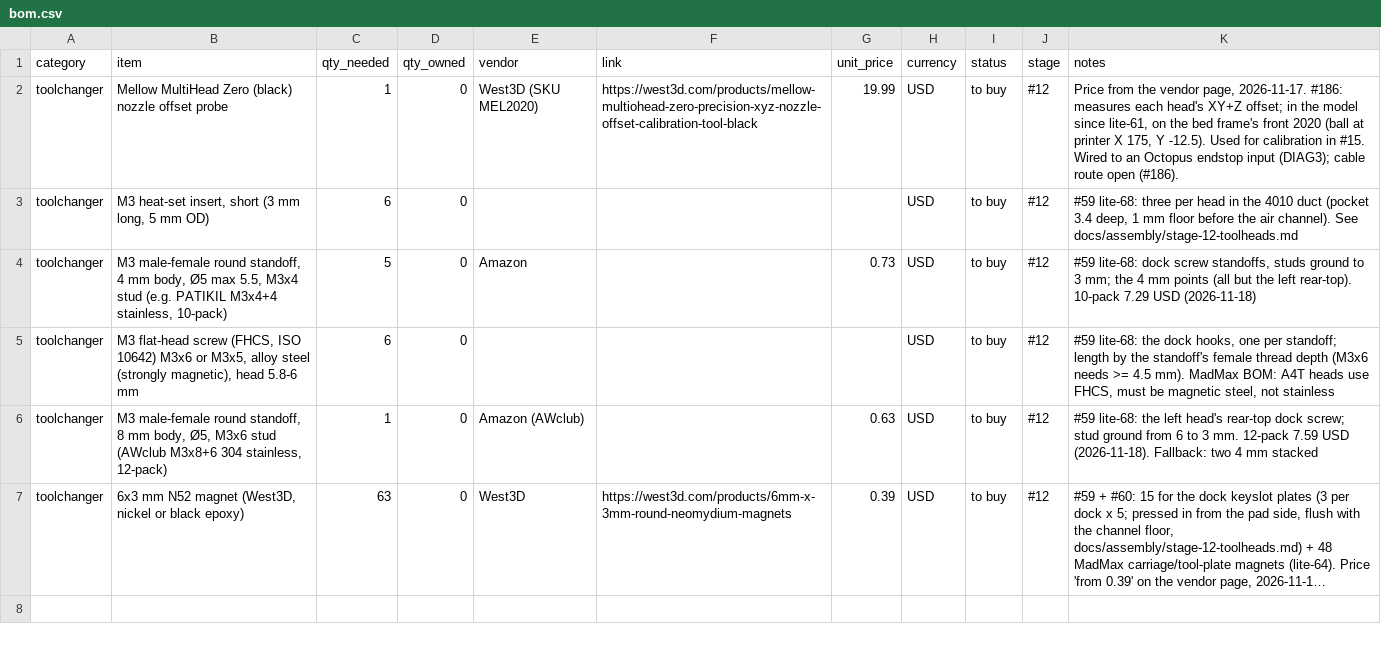
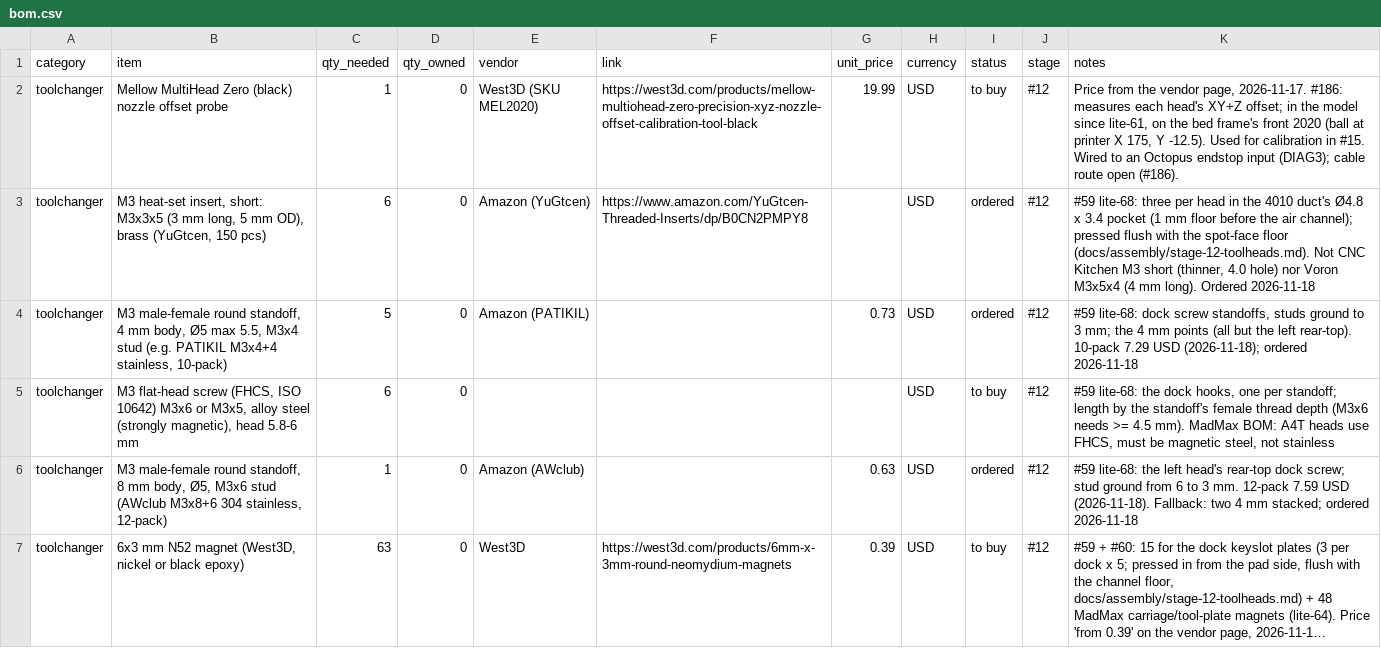
Before and after one commit to dvystrcil/vt350, a CSV file: bom/bom.csv, drawn as a sheet; long unchanged cells end in …; the diff names each change by its address in the sheet, - before the commit and + after, or states it on an @@ line.

```diff
--- a/bom/bom.csv
+++ b/bom/bom.csv
-B3 (item): …heat-set insert, short (3 mm long, 5 mm OD)
+B3 (item): …heat-set insert, short: M3x3x5 (3 mm long, 5 mm OD), brass (YuGtcen, 150 pcs)
-E3 (vendor): (empty)
+E3 (vendor): Amazon (YuGtcen)
-F3 (link): (empty)
+F3 (link): https://www.amazon.com/YuGtcen-Threaded-Inserts/dp/B0CN2PMPY8
-I3:I4 (status): to buy
+I3:I4 (status): ordered
-K3 (notes): …the 4010 duct (pocket 3.4 deep, 1 mm floor before the air channel). See docs/assembly/stage-12-toolheads.md
+K3 (notes): …the 4010 duct's Ø4.8 x 3.4 pocket (1 mm floor before the air channel); pressed flush with the spot-face floor (docs/assembly/stage-12-toolheads.md). Not CNC Kitchen M3 short (thinner, 4.0 hole) nor Voron M3x5x4 (4 mm long). Ordered 2026-11-18
-E4 (vendor): Amazon
+E4 (vendor): Amazon (PATIKIL)
-K4 (notes): …7.29 USD (2026-11-18)
+K4 (notes): …7.29 USD (2026-11-18); ordered 2026-11-18
-I6 (status): to buy
+I6 (status): ordered
-K6 (notes): …4 mm stacked
+K6 (notes): …4 mm stacked; ordered 2026-11-18
```
Also changed, not shown: 1 other file.
